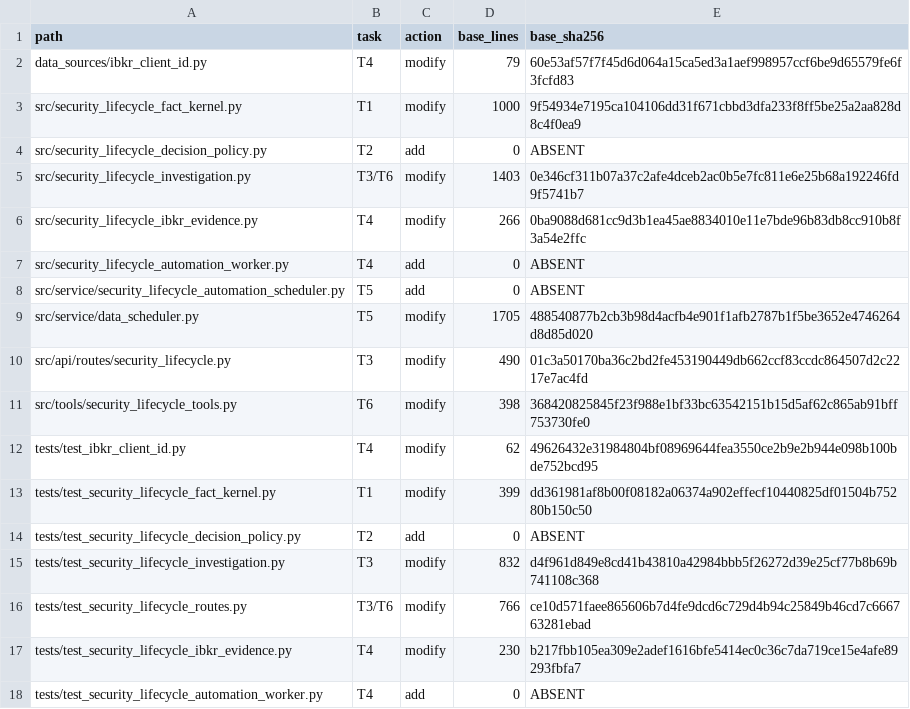
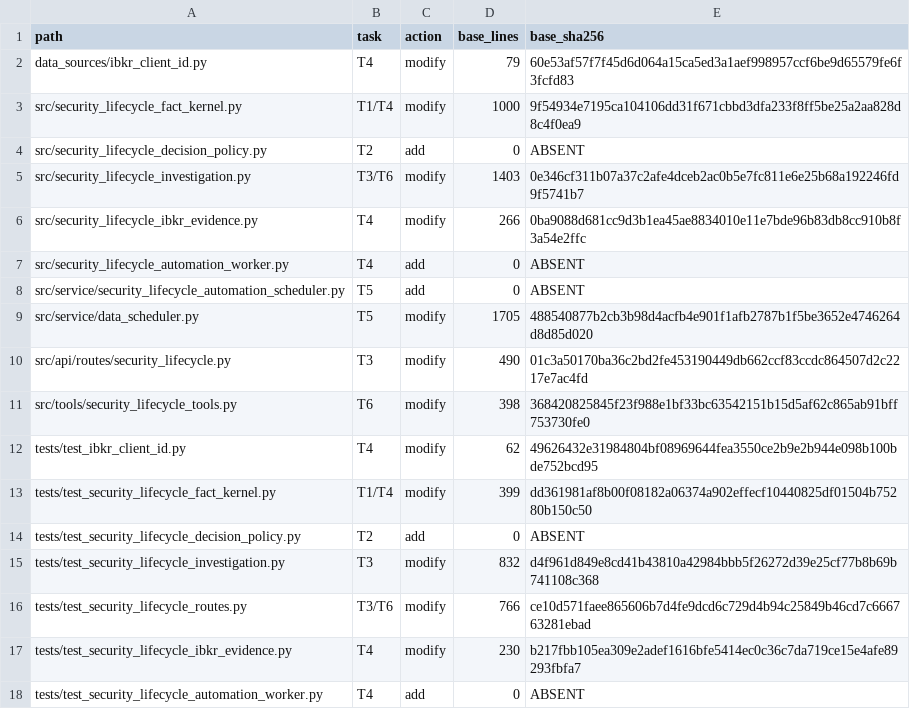
Before and after one commit to HYL-Dave/MindfulRL-Intraday, a TSV file: docs/superpowers/plans/2026-08-25-trusted-lifecycle-automation-stage-3-owned-paths.tsv, drawn as a sheet; only a part is shown.

Commit message:
docs(lifecycle): bind runs to supplemental evidence

```diff
--- a/docs/superpowers/plans/2026-08-25-trusted-lifecycle-automation-stage-3-owned-paths.tsv
+++ b/docs/superpowers/plans/2026-08-25-trusted-lifecycle-automation-stage-3-owned-paths.tsv
@@ -2,3 +2,3 @@ path	task	action	base_lines	base_sha256
 data_sources/ibkr_client_id.py	T4	modify	79	60e53af57f7f45d6d064a15ca5ed3a1aef998957ccf6be9d65579fe6f3fcfd83
-src/security_lifecycle_fact_kernel.py	T1	modify	1000	9f54934e7195ca104106dd31f671cbbd3dfa233f8ff5be25a2aa828d8c4f0ea9
+src/security_lifecycle_fact_kernel.py	T1/T4	modify	1000	9f54934e7195ca104106dd31f671cbbd3dfa233f8ff5be25a2aa828d8c4f0ea9
 src/security_lifecycle_decision_policy.py	T2	add	0	ABSENT
@@ -12,3 +12,3 @@ src/tools/security_lifecycle_tools.py	T6	modify	398	368420825845f23f988e1bf33bc6
 tests/test_ibkr_client_id.py	T4	modify	62	49626432e31984804bf08969644fea3550ce2b9e2b944e098b100bde752bcd95
-tests/test_security_lifecycle_fact_kernel.py	T1	modify	399	dd361981af8b00f08182a06374a902effecf10440825df01504b75280b150c50
+tests/test_security_lifecycle_fact_kernel.py	T1/T4	modify	399	dd361981af8b00f08182a06374a902effecf10440825df01504b75280b150c50
 tests/test_security_lifecycle_decision_policy.py	T2	add	0	ABSENT
```
Also changed, not shown: 3 other files.
